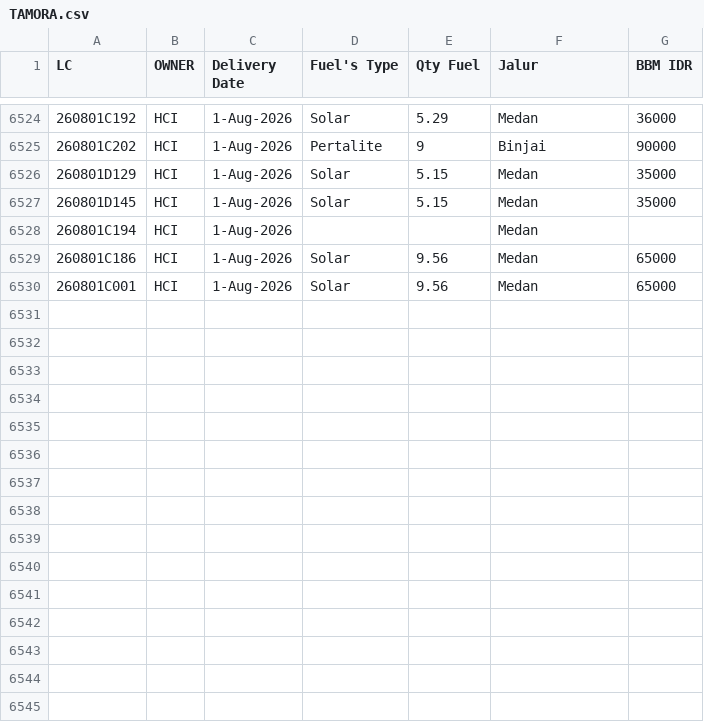
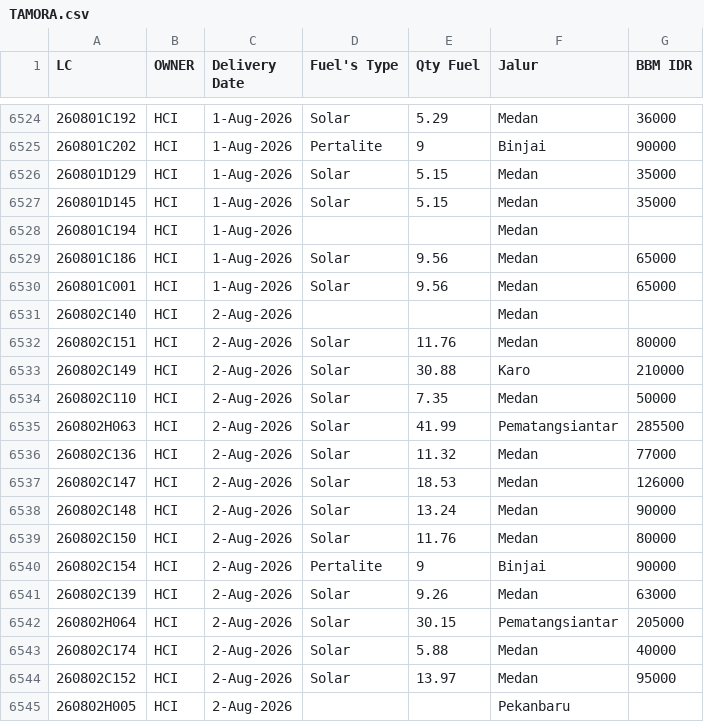
Before and after one commit to heylilyloops/Dashboard-Fuel-Usage-, a CSV file: data/TAMORA.csv, drawn as a sheet; only a part is shown, gaps mark what is left out; the diff names each change by its address in the sheet, - before the commit and + after, or states it on an @@ line.

```diff
--- a/data/TAMORA.csv
+++ b/data/TAMORA.csv
+row 6531: 260802C140 | HCI | 2-Aug-2026 |  |  | Medan
+row 6532: 260802C151 | HCI | 2-Aug-2026 | Solar | 11.76 | Medan | 80000
+row 6533: 260802C149 | HCI | 2-Aug-2026 | Solar | 30.88 | Karo | 210000
+row 6534: 260802C110 | HCI | 2-Aug-2026 | Solar | 7.35 | Medan | 50000
+row 6535: 260802H063 | HCI | 2-Aug-2026 | Solar | 41.99 | Pematangsiantar | 285500
+row 6536: 260802C136 | HCI | 2-Aug-2026 | Solar | 11.32 | Medan | 77000
+row 6537: 260802C147 | HCI | 2-Aug-2026 | Solar | 18.53 | Medan | 126000
+row 6538: 260802C148 | HCI | 2-Aug-2026 | Solar | 13.24 | Medan | 90000
+row 6539: 260802C150 | HCI | 2-Aug-2026 | Solar | 11.76 | Medan | 80000
+row 6540: 260802C154 | HCI | 2-Aug-2026 | Pertalite | 9 | Binjai | 90000
+row 6541: 260802C139 | HCI | 2-Aug-2026 | Solar | 9.26 | Medan | 63000
+row 6542: 260802H064 | HCI | 2-Aug-2026 | Solar | 30.15 | Pematangsiantar | 205000
+row 6543: 260802C174 | HCI | 2-Aug-2026 | Solar | 5.88 | Medan | 40000
+row 6544: 260802C152 | HCI | 2-Aug-2026 | Solar | 13.97 | Medan | 95000
+row 6545: 260802H005 | HCI | 2-Aug-2026 |  |  | Pekanbaru
```
Also changed, not shown: data/HCI_CIKUPA.csv, data/HUB_HCI_PADANG.csv, 12 other files.
